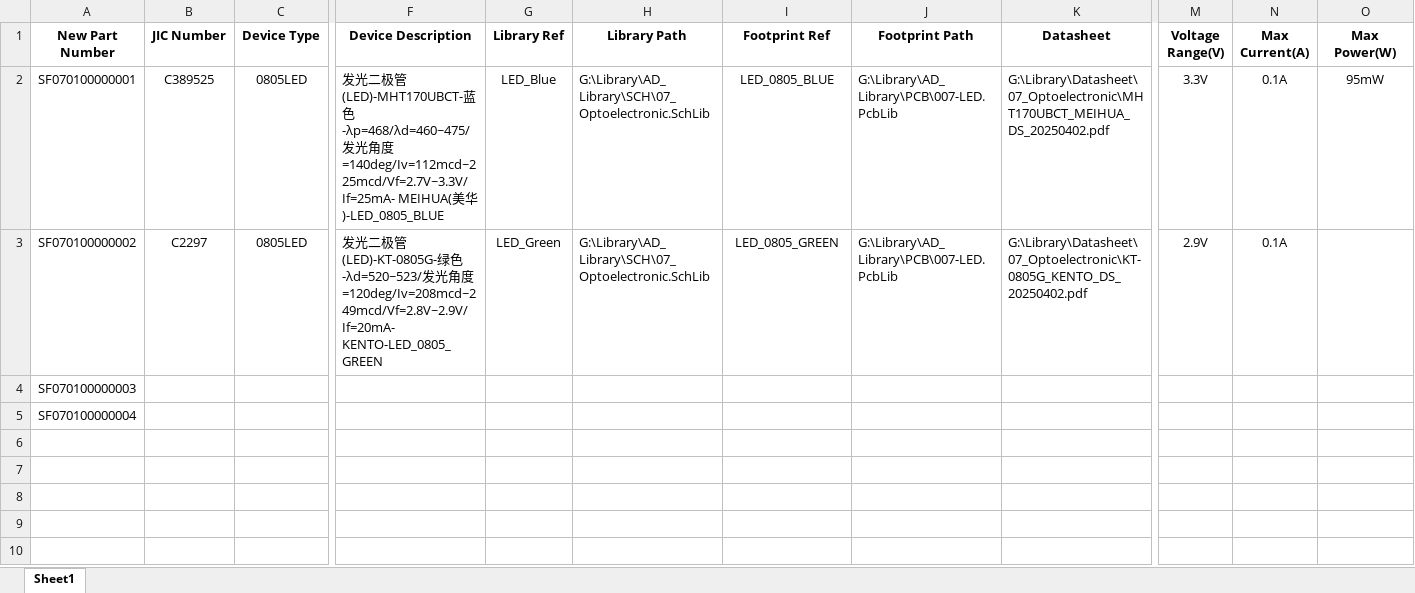
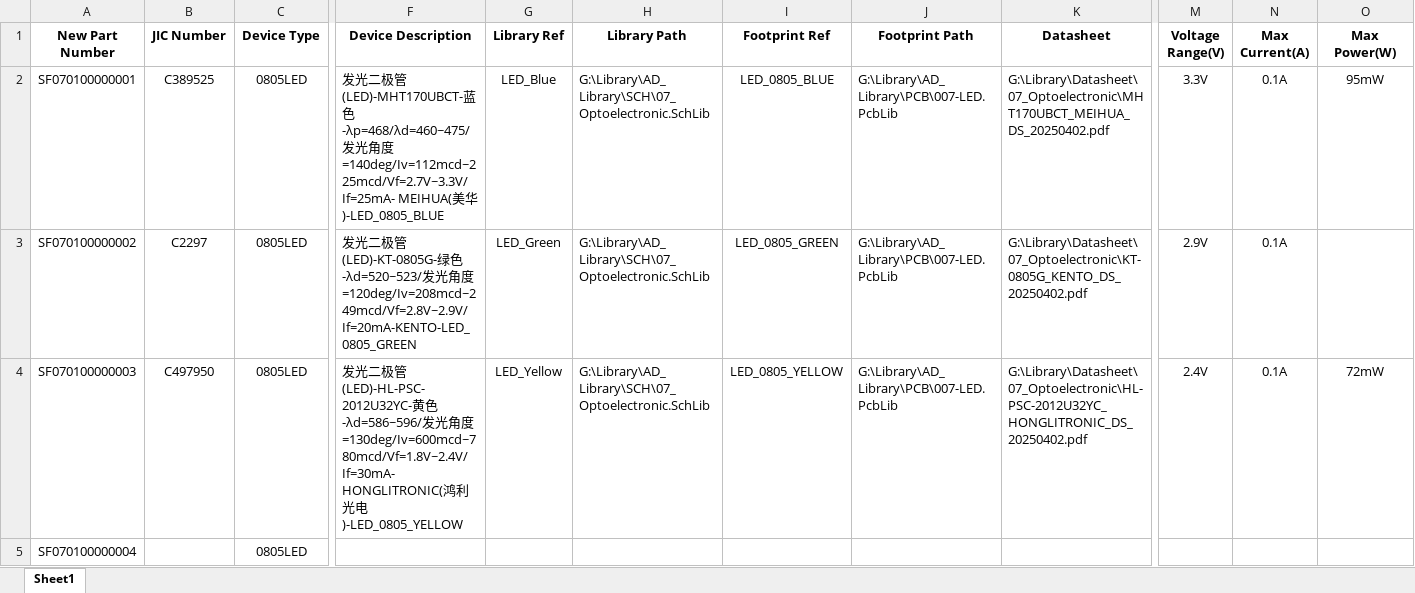
Before and after one commit to Summerele/Library, an Excel workbook: AD_Library/Excel/07_Optoelectronic.xlsx, sheet Sheet1, drawn as a sheet; only a part is shown, gaps mark what is left out; values as stored, in another font and other column widths than the file's, no borders; the diff covers the shown part only; the diff names each change by its address in the sheet, - before the commit and + after, or states it on an @@ line.

```diff
--- a/AD_Library/Excel/07_Optoelectronic.xlsx (sheet Sheet1)
+++ b/AD_Library/Excel/07_Optoelectronic.xlsx (sheet Sheet1)
-F3 (Device Description): …角度=120deg/Iv=208mcd~249mcd/Vf=2.8V~2.9V/If=20mA- KENTO-LED_0805_GREEN
+F3 (Device Description): …角度=120deg/Iv=208mcd~249mcd/Vf=2.8V~2.9V/If=20mA-KENTO-LED_0805_GREEN
-B4 (JIC Number): (empty)
+B4 (JIC Number): C497950
-C4:C5 (Device Type): (empty)
+C4:C5 (Device Type): 0805LED
-F4 (Device Description): (empty)
+F4 (Device Description): 发光二极管(LED)-HL-PSC-2012U32YC-黄色-λd=586~596/发光角度=130deg/Iv=600mcd~780mcd/Vf=1.8V~2.4V/If=30mA- HONGLITRONIC(鸿利光电)-LED_0805_YELLOW
-G4 (Library Ref): (empty)
+G4 (Library Ref): LED_Yellow
-H4 (Library Path): (empty)
+H4 (Library Path): G:\Library\AD_Library\SCH\07_Optoelectronic.SchLib
-I4 (Footprint Ref): (empty)
+I4 (Footprint Ref): LED_0805_YELLOW
-J4 (Footprint Path): (empty)
+J4 (Footprint Path): G:\Library\AD_Library\PCB\007-LED.PcbLib
-K4 (Datasheet): (empty)
+K4 (Datasheet): G:\Library\Datasheet\07_Optoelectronic\HL-PSC-2012U32YC_ HONGLITRONIC_DS_20250402.pdf
-M4 (Voltage Range(V)): (empty)
+M4 (Voltage Range(V)): 2.4V
-N4 (Max Current(A)): (empty)
+N4 (Max Current(A)): 0.1A
-O4 (Max Power(W)): (empty)
+O4 (Max Power(W)): 72mW
```
Also changed, not shown: 3 edited cells elsewhere in this sheet, AD_Library/Excel/01_Basic.xlsx, AD_Library/Excel/02_Semiconductor.xlsx, 10 other files.
